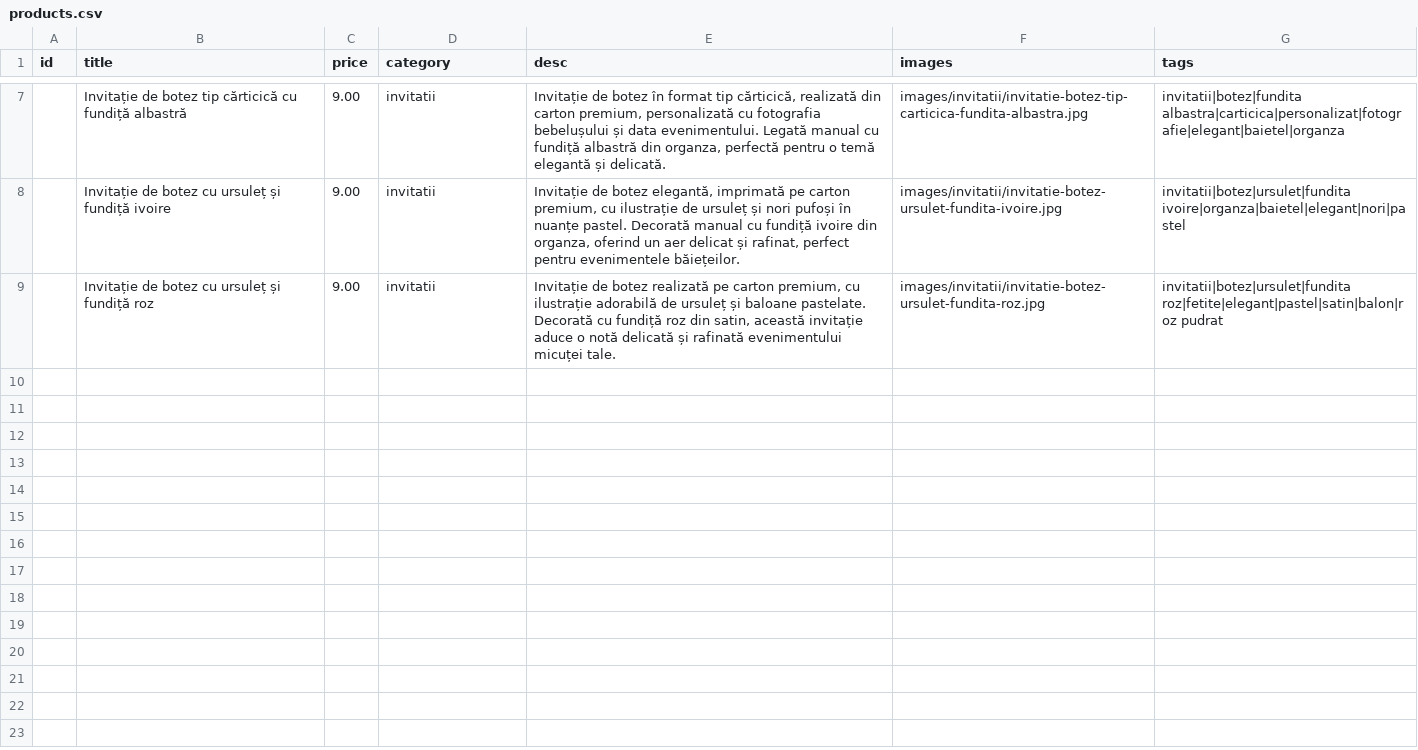
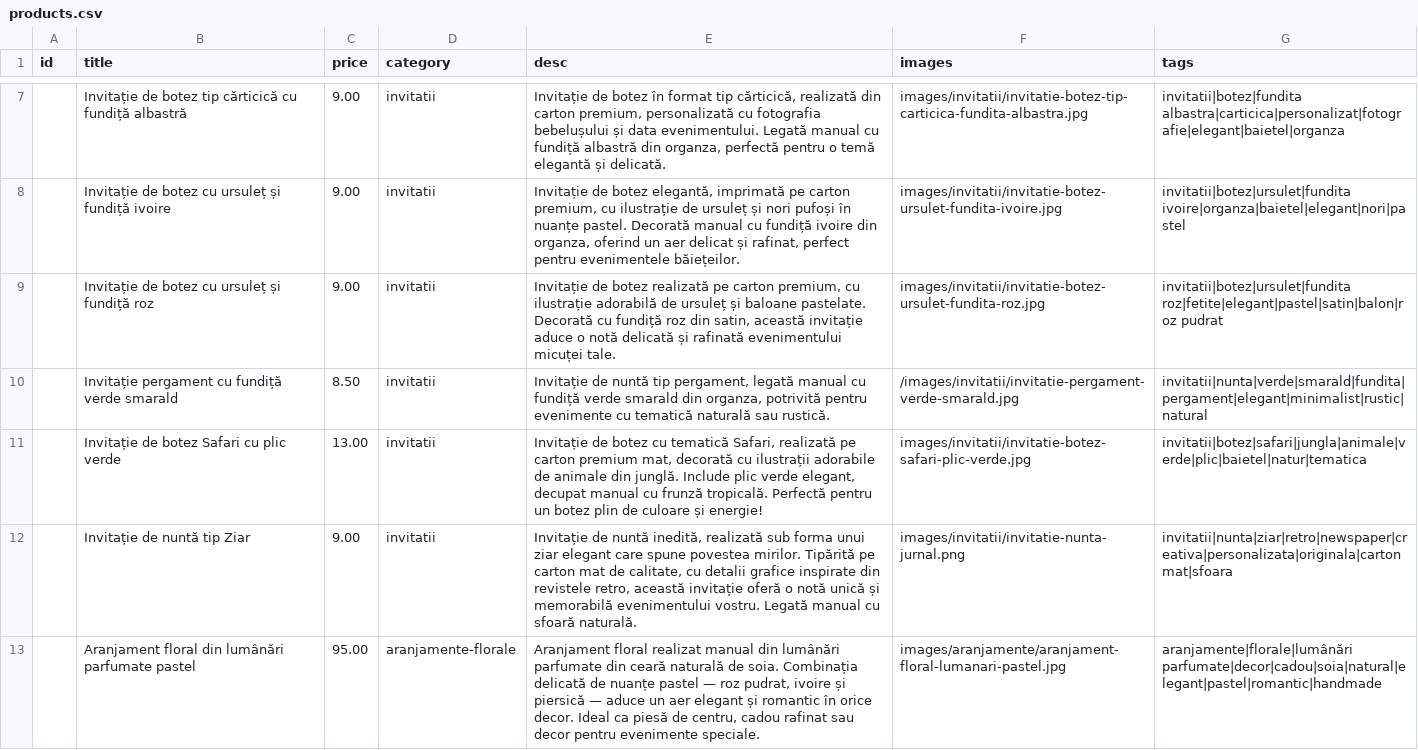
Before and after one commit to ionitadelia2-hub/boundlesscollection-site, a CSV file: content/products.csv, drawn as a sheet; only a part is shown, gaps mark what is left out; the diff names each change by its address in the sheet, - before the commit and + after, or states it on an @@ line.

```diff
--- a/content/products.csv
+++ b/content/products.csv
+row 10:  | Invitație pergament cu fundiță verde smarald | 8.50 | invitatii | Invitație de nuntă tip pergament, legată manual cu fundiță verde smarald din organza, potrivită pentru evenimente cu tematică naturală sau rustică. | /images/invitatii/invitatie-pergament-verde-smarald.jpg | invitatii|nunta|verde|smarald|fundita|pergament|elegant|minimalist|rustic|natural
+row 11:  | Invitație de botez Safari cu plic verde | 13.00 | invitatii | Invitație de botez cu tematică Safari, realizată pe carton premium mat, decorată cu ilustrații adorabile de animale din junglă. Include plic verde elegant, decupat manual cu frunză tropicală. Perfectă pentru un botez plin de culoare și energie! | images/invitatii/invitatie-botez-safari-plic-verde.jpg | invitatii|botez|safari|jungla|animale|verde|plic|baietel|natur|tematica
+row 12:  | Invitație de nuntă tip Ziar | 9.00 | invitatii | Invitație de nuntă inedită, realizată sub forma unui ziar elegant care spune povestea mirilor. Tipărită pe carton mat de calitate, cu detalii grafice inspirate din revistele retro, această invitație oferă o notă unică și memorabilă evenimentului vostru. Legată manual cu sfoară naturală. | images/invitatii/invitatie-nunta-jurnal.png | invitatii|nunta|ziar|retro|newspaper|creativa|personalizata|originala|carton mat|sfoara
+row 13:  | Aranjament floral din lumânări parfumate pastel | 95.00 | aranjamente-florale | Aranjament floral realizat manual din lumânări parfumate din ceară naturală de soia. Combinația delicată de nuanțe pastel — roz pudrat, ivoire și piersică — aduce un aer elegant și romantic în orice decor. Ideal ca piesă de centru, cadou rafinat sau decor pentru evenimente speciale. | images/aranjamente/aranjament-floral-lumanari-pastel.jpg | aranjamente|florale|lumânări parfumate|decor|cadou|soia|natural|elegant|pastel|romantic|handmade
```
Also changed, not shown: public/content/products.csv, 26 other files.
